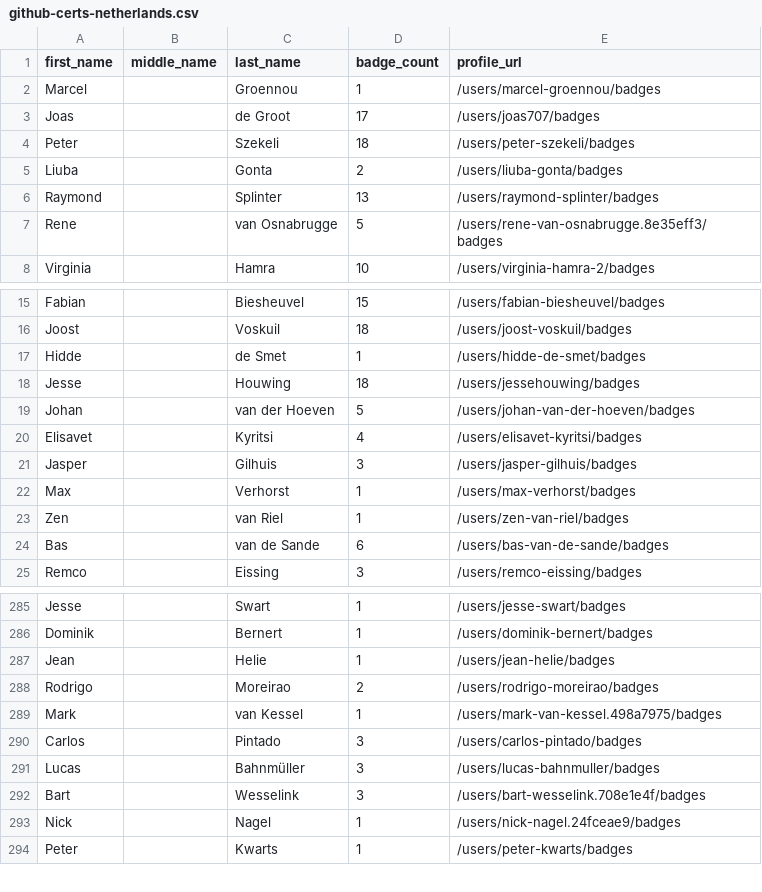
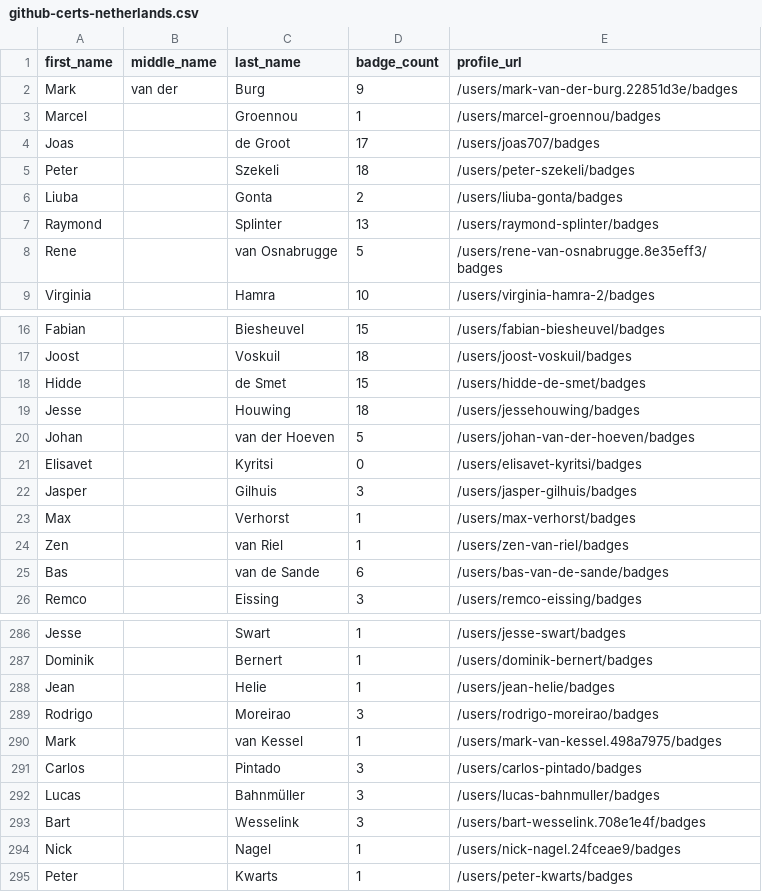
Before and after one commit to andrediasbr/github-certification-ranking, a CSV file: datasource/github-certs-netherlands.csv, drawn as a sheet; only a part is shown, gaps mark what is left out.

```diff
--- a/datasource/github-certs-netherlands.csv
+++ b/datasource/github-certs-netherlands.csv
@@ -1,2 +1,3 @@
 first_name,middle_name,last_name,badge_count,profile_url
+Mark,van der,Burg,9,/users/mark-van-der-burg.22851d3e/badges
 Marcel,,Groennou,1,/users/marcel-groennou/badges
@@ -16,6 +17,6 @@ Fabian,,Biesheuvel,15,/users/fabian-biesheuvel/badges
 Joost,,Voskuil,18,/users/joost-voskuil/badges
-Hidde,,de Smet,1,/users/hidde-de-smet/badges
+Hidde,,de Smet,15,/users/hidde-de-smet/badges
 Jesse,,Houwing,18,/users/jessehouwing/badges
 Johan,,van der Hoeven,5,/users/johan-van-der-hoeven/badges
-Elisavet,,Kyritsi,4,/users/elisavet-kyritsi/badges
+Elisavet,,Kyritsi,0,/users/elisavet-kyritsi/badges
 Jasper,,Gilhuis,3,/users/jasper-gilhuis/badges
@@ -287,3 +288,3 @@ Dominik,,Bernert,1,/users/dominik-bernert/badges
 Jean,,Helie,1,/users/jean-helie/badges
-Rodrigo,,Moreirao,2,/users/rodrigo-moreirao/badges
+Rodrigo,,Moreirao,3,/users/rodrigo-moreirao/badges
 Mark,,van Kessel,1,/users/mark-van-kessel.498a7975/badges
```
Also changed, not shown: datasource/github-certs-belgium.csv, datasource/github-certs-brazil.csv, 56 other files.
